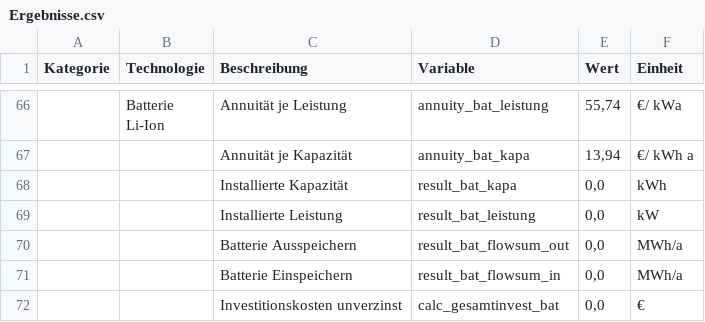
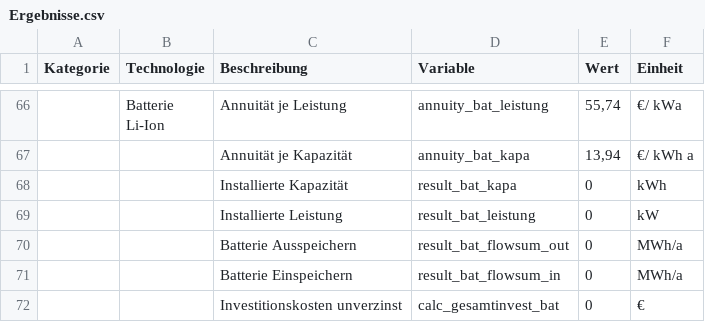
Before and after one commit to michaelheberl/FENES_P2X, a CSV file: Methanol/Methanol_Brownfield_Memmingen_Bio_H2/Ergebnisse.csv, drawn as a sheet; only a part is shown, gaps mark what is left out; the diff covers the shown part only.

```diff
--- a/Methanol/Methanol_Brownfield_Memmingen_Bio_H2/Ergebnisse.csv
+++ b/Methanol/Methanol_Brownfield_Memmingen_Bio_H2/Ergebnisse.csv
@@ -69,6 +69,6 @@ Li-Ion";Annuität je Leistung;annuity_bat_leistung;55,74;€/ kWa
 ;;Annuität je Kapazität;annuity_bat_kapa;13,94;€/ kWh a
-;;Installierte Kapazität;result_bat_kapa;0,0;kWh
-;;Installierte Leistung;result_bat_leistung;0,0;kW
-;;Batterie Ausspeichern;result_bat_flowsum_out;0,0;MWh/a
-;;Batterie Einspeichern;result_bat_flowsum_in;0,0;MWh/a
-;;Investitionskosten unverzinst;calc_gesamtinvest_bat;0,0;€
+;;Installierte Kapazität;result_bat_kapa;0;kWh
+;;Installierte Leistung;result_bat_leistung;0;kW
+;;Batterie Ausspeichern;result_bat_flowsum_out;0;MWh/a
+;;Batterie Einspeichern;result_bat_flowsum_in;0;MWh/a
+;;Investitionskosten unverzinst;calc_gesamtinvest_bat;0;€
```
Also changed, not shown: 16 edited cells elsewhere in this file, Methanol/Methanol_Brownfield_Memmingen_Bio/Ergebnisse.csv, 3 other files.
